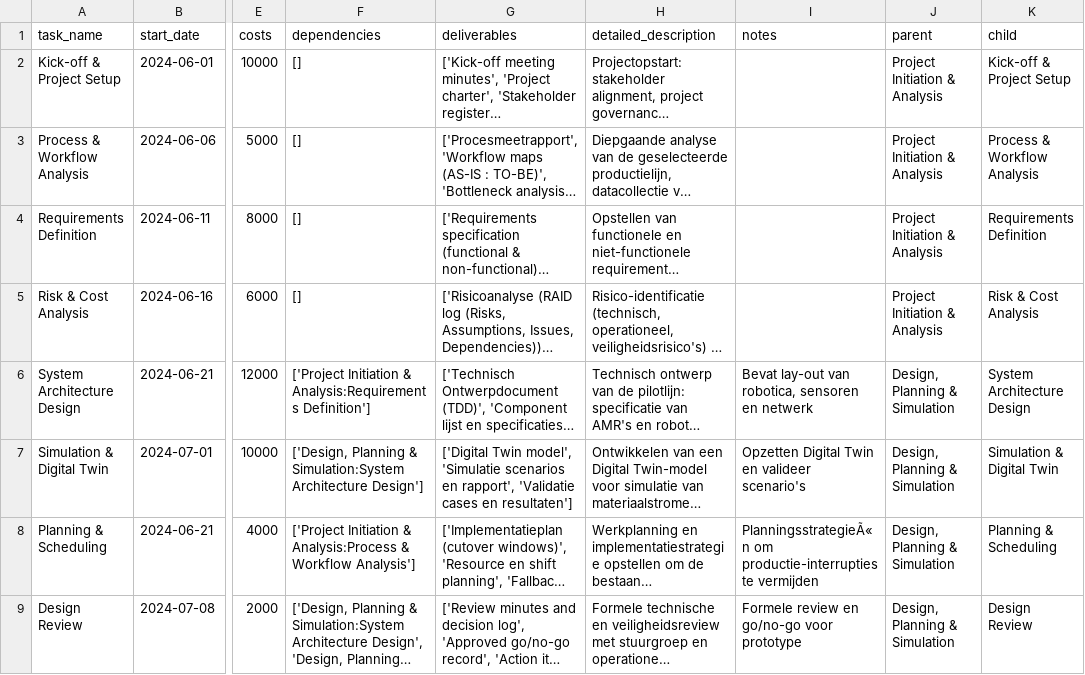
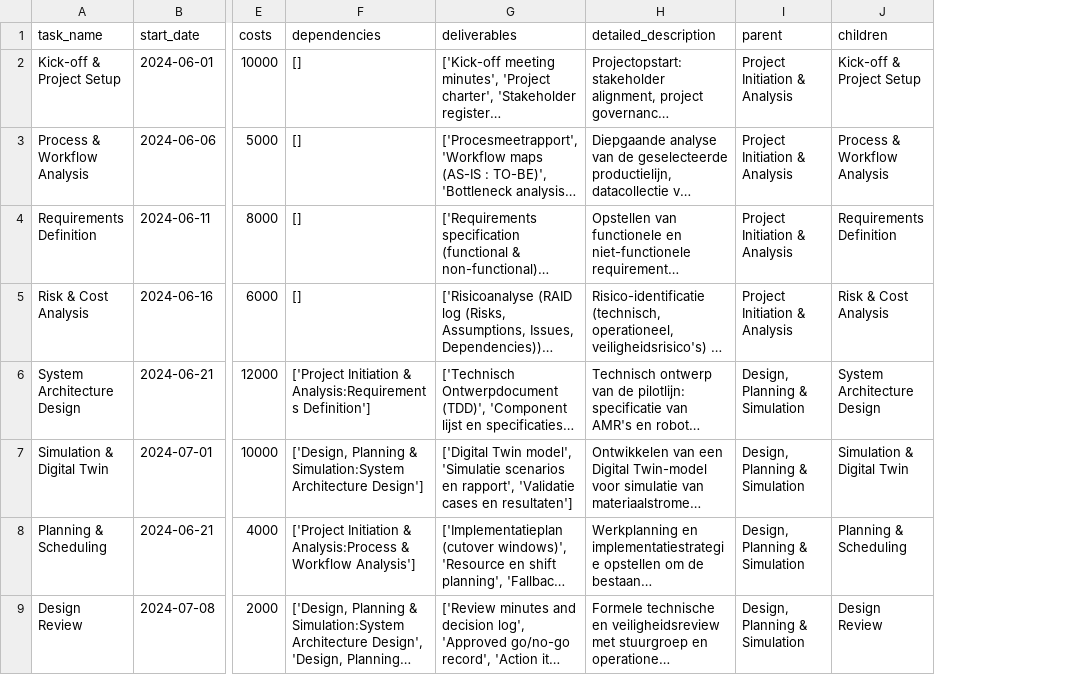
Before and after one commit to Ce1ikE/Project_Planner, a CSV file: data/gantt_data_project_data_v1.csv, drawn as a sheet; only a part is shown, gaps mark what is left out; long unchanged cells end in …; removed rows and columns are numbered as before the commit, all else as after; the diff names each change by its address in the sheet, - before the commit and + after, or states it on an @@ line.

```diff
--- a/data/gantt_data_project_data_v1.csv
+++ b/data/gantt_data_project_data_v1.csv
-column I (notes), rows 6-9: Bevat lay-out van robotica, sensoren en netwerk | Opzetten Digital Twin en valideer scenario's | PlanningsstrategieÃ«n om productie-interrupties te vermijden | Formele review en go/no-go voor prototype
-J1: child
+J1: children
```
Also changed, not shown: data/wbs_data_project_data_v1.csv, results/visualization_v1/deliverables_table.csv, 40 other files.
